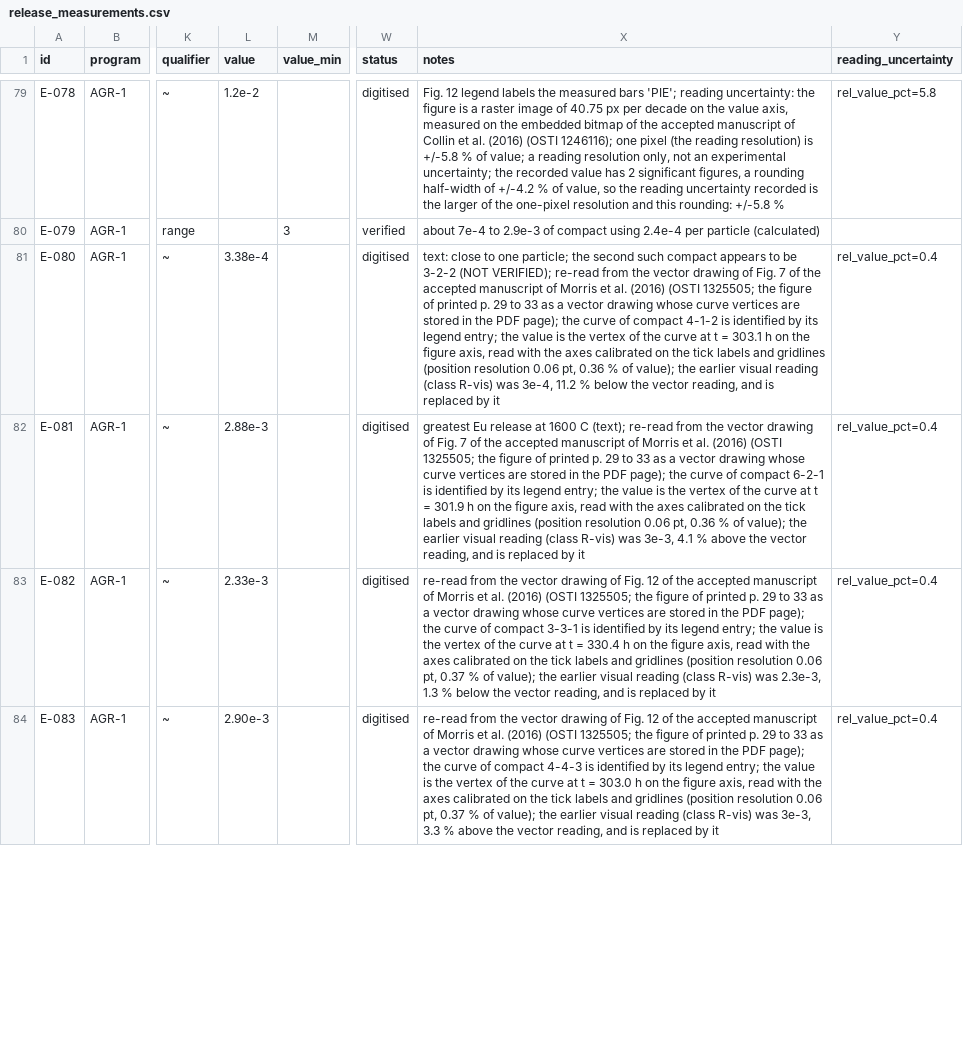
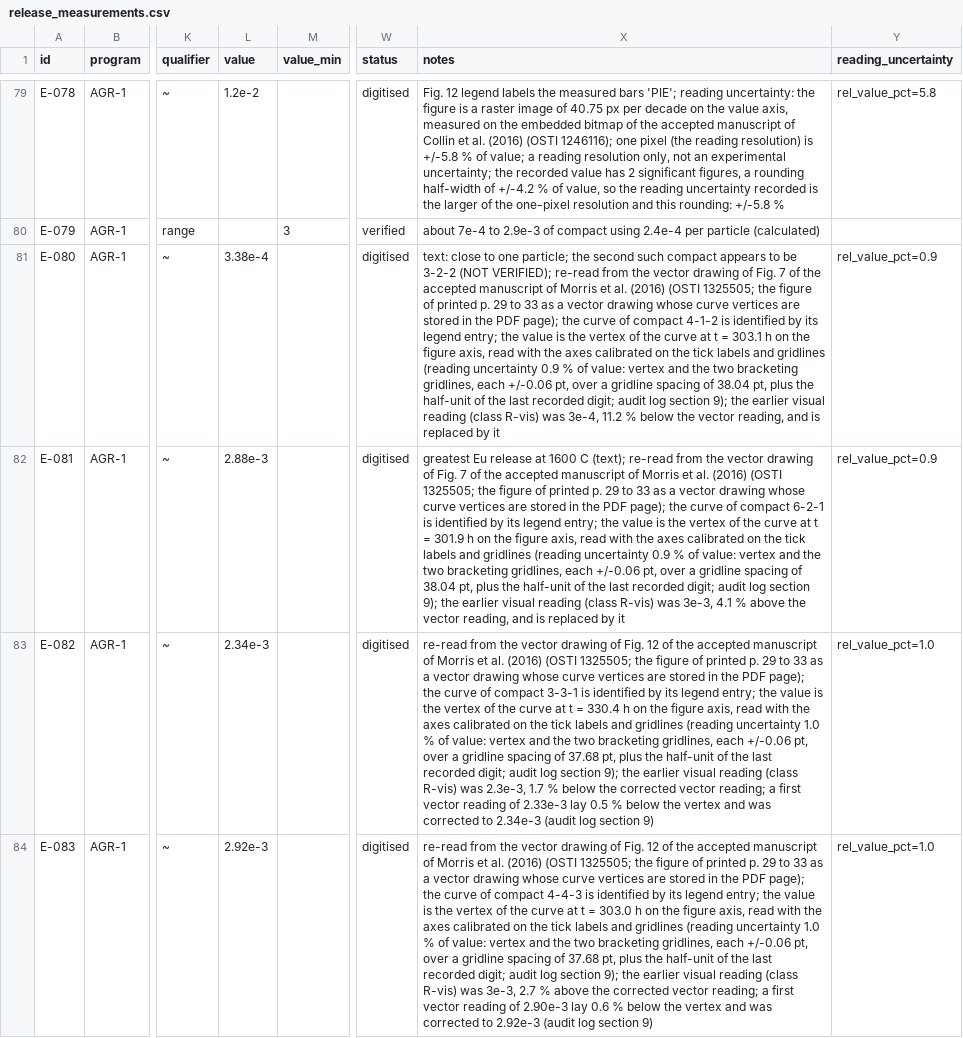
Before and after one commit to weewzr/STRATO, a CSV file: data/experimental/release_measurements.csv, drawn as a sheet; only a part is shown, gaps mark what is left out; the diff covers the shown part only; the diff names each change by its address in the sheet, - before the commit and + after, or states it on an @@ line.

Commit message:
Correct four Morris Fig. 12 values, record the reading calibration, extend the Schappel range check
The four Fig. 12 rows E-054, E-055, E-082 and E-083 lay 0.5 to 0.6 percent
below the curve vertex of the accepted manuscript (OSTI 1325505, page 17 of the
file) and outside the reading uncertainty recorded for them. They are corrected
to the vertex value (5.13e-2, 1.66e-1, 2.34e-3, 2.92e-3). The other 30 digitised
Morris rows keep their values: each lies within its new uncertainty of the
vertex.

The reading uncertainty of all 34 Morris rows now includes the quantisation of
the axis calibration (the two gridlines that enclose the vertex, 0.06 pt each,
plus the vertex 0.06 pt) and the half-unit of the last recorded digit, not only
the drawing resolution. Section 9 of the audit log records, for each of the
eight figures, the source identifier, the SHA-256 of the file, the page, the
gridline coordinates and the method, so that the reading can be repeated
without the scratch tool, and an entry per row (old value, new value, source
page, reason).

The audit entries of E-015 and E-023 gave the old reading uncertainty as not
recorded; the file history shows factor=1.5 and rel_value_pct=10..15. Both
entries are corrected and the superseded visual-reading text in the two notes is
marked as superseded.

DI.select.schappel-range now loops over Ag, Cs and Sr, asserts range_kind is
fitted on S20-01 to S20-03 and printed on every other row that has a range, and
two failure tests cover a Schappel row changed from fitted to printed and a
printed row changed to fitted. A new text-hygiene test rejects control
characters; two stray characters in CHECKS.md are removed.

```diff
--- a/data/experimental/release_measurements.csv
+++ b/data/experimental/release_measurements.csv
-X81 (notes): …and gridlines (position resolution 0.06 pt, 0.36 % of value); the earlier…
+X81 (notes): …and gridlines (reading uncertainty 0.9 % of value: vertex and the two bracketing gridlines, each +/-0.06 pt, over a gridline spacing of 38.04 pt, plus the half-unit of the last recorded digit; audit log section 9); the earlier…
-Y81:Y82 (reading_uncertainty): rel_value_pct=0.4
+Y81:Y82 (reading_uncertainty): rel_value_pct=0.9
-X82 (notes): …and gridlines (position resolution 0.06 pt, 0.36 % of value); the earlier…
+X82 (notes): …and gridlines (reading uncertainty 0.9 % of value: vertex and the two bracketing gridlines, each +/-0.06 pt, over a gridline spacing of 38.04 pt, plus the half-unit of the last recorded digit; audit log section 9); the earlier…
-L83 (value): 2.33e-3
+L83 (value): 2.34e-3
-X83 (notes): …and gridlines (position resolution 0.06 pt, 0.37 % of value); the earlier visual reading (class R-vis) was 2.3e-3, 1.3 % below the vector reading, and is replaced by it
+X83 (notes): …and gridlines (reading uncertainty 1.0 % of value: vertex and the two bracketing gridlines, each +/-0.06 pt, over a gridline spacing of 37.68 pt, plus the half-unit of the last recorded digit; audit log section 9); the earlier visual reading (class R-vis) was 2.3e-3, 1.7 % below the corrected vector reading; a first vector reading of 2.33e-3 lay 0.5 % below the vertex and was corrected to 2.34e-3 (audit log section 9)
-Y83:Y84 (reading_uncertainty): rel_value_pct=0.4
+Y83:Y84 (reading_uncertainty): rel_value_pct=1.0
-L84 (value): 2.90e-3
+L84 (value): 2.92e-3
-X84 (notes): …and gridlines (position resolution 0.06 pt, 0.37 % of value); the earlier visual reading (class R-vis) was 3e-3, 3.3 % above the vector reading, and is replaced by it
+X84 (notes): …and gridlines (reading uncertainty 1.0 % of value: vertex and the two bracketing gridlines, each +/-0.06 pt, over a gridline spacing of 37.68 pt, plus the half-unit of the last recorded digit; audit log section 9); the earlier visual reading (class R-vis) was 3e-3, 2.7 % above the corrected vector reading; a first vector reading of 2.90e-3 lay 0.6 % below the vertex and was corrected to 2.92e-3 (audit log section 9)
```
Also changed, not shown: 62 edited cells elsewhere in this file, 6 other files.
